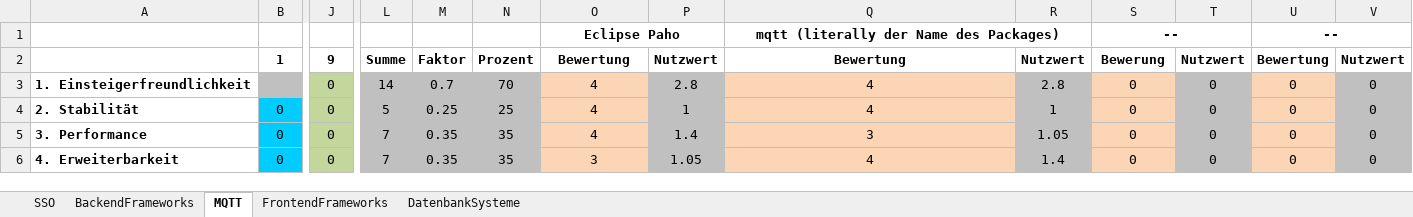
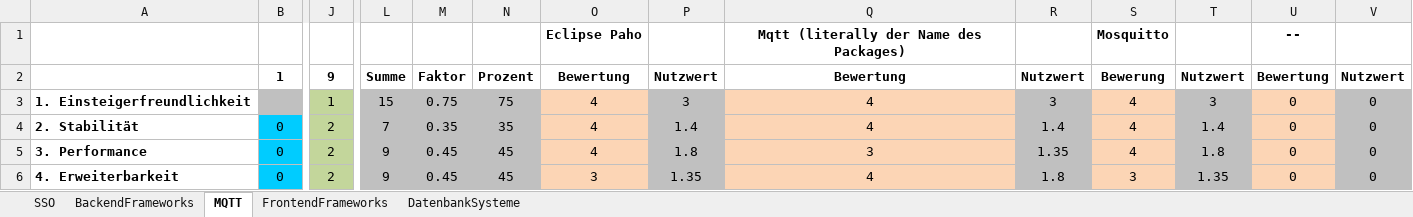
Before and after one commit to LoweloDev/temp_repo, an Excel workbook: TechnologieEval_COMPLETE.xlsx, sheet MQTT, drawn as a sheet; only a part is shown, gaps mark what is left out; values as stored, in another font and other column widths than the file's, no borders; removed rows and columns are numbered as before the commit, all else as after; the diff covers the shown part only; the diff names each change by its address in the sheet, - before the commit and + after, or states it on an @@ line.

Commit message:
mqtt

```diff
--- a/TechnologieEval_COMPLETE.xlsx (sheet MQTT)
+++ b/TechnologieEval_COMPLETE.xlsx (sheet MQTT)
-O1:P1 merged
-Q1: mqtt (literally der Name des Packages)
+Q1: Mqtt (literally der Name des Packages)
-Q1:R1 merged
-S1: --
+S1: Mosquitto
-S1:T1 merged
-U1:V1 merged
-J3: 0
+J3: 1
-L3: 14
+L3: 15
-M3: 0.7
+M3: 0.75
-N3: 70
+N3: 75
-P3: 2.8
+P3: 3
-R3: 2.8
+R3: 3
-S3:S5: 0
+S3:S5: 4
-T3: 0
+T3: 3
-J4:J6: 0
+J4:J6: 2
-L4: 5
+L4: 7
-M4: 0.25
+M4: 0.35
-N4: 25
+N4: 35
-P4: 1
+P4: 1.4
-R4: 1
+R4: 1.4
-T4: 0
+T4: 1.4
-L5:L6: 7
+L5:L6: 9
-M5:M6: 0.35
+M5:M6: 0.45
-N5:N6: 35
+N5:N6: 45
-P5: 1.4
+P5: 1.8
-R5: 1.05
+R5: 1.35
-T5: 0
+T5: 1.8
-P6: 1.05
+P6: 1.35
-R6: 1.4
+R6: 1.8
-S6: 0
+S6: 3
-T6: 0
+T6: 1.35
```
Also changed, not shown: 1 added row, 1 removed row and 41 edited cells elsewhere in this sheet, formulas that keep their value.
